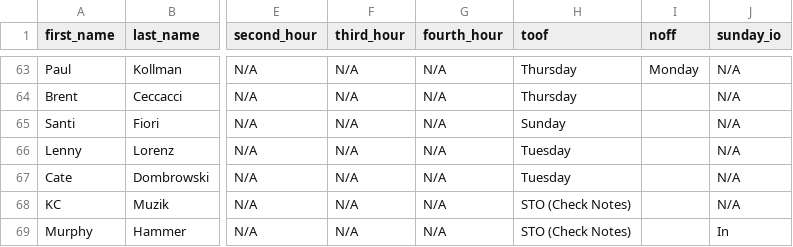
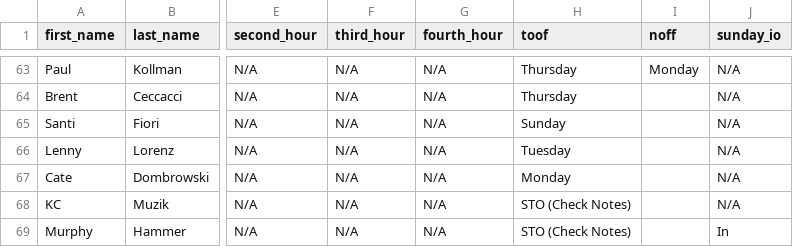
Before and after one commit to agreatquestion/agreatquestion.github.io, a CSV file: csv/staff.csv, drawn as a sheet; only a part is shown, gaps mark what is left out; the diff names each change by its address in the sheet, - before the commit and + after, or states it on an @@ line.

Commit message:
[IGNORE] Changed toofs & 1-in-1-out

```diff
--- a/csv/staff.csv
+++ b/csv/staff.csv
-H67 (toof): Tuesday
+H67 (toof): Monday
```
Also changed, not shown: 4 other files.
